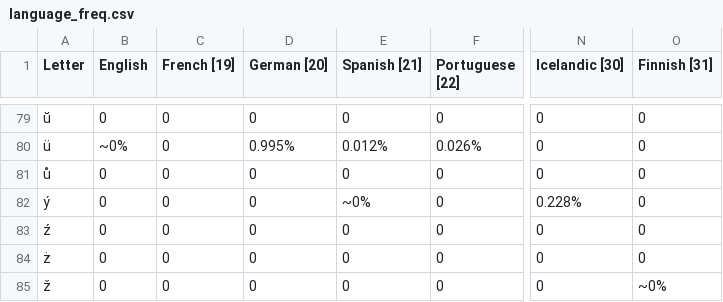
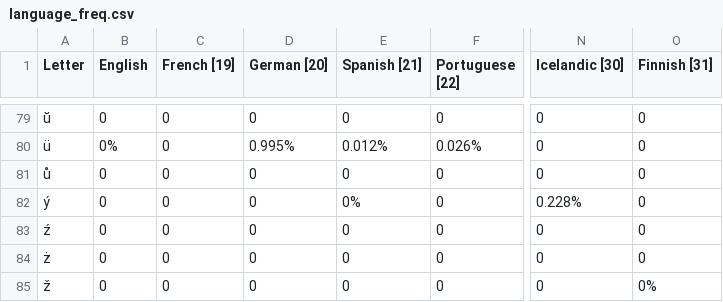
Before and after one commit to htonl/crtools, a CSV file: language_freq.csv, drawn as a sheet; only a part is shown, gaps mark what is left out; the diff covers the shown part only; the diff names each change by its address in the sheet, - before the commit and + after, or states it on an @@ line.

```diff
--- a/language_freq.csv
+++ b/language_freq.csv
-B80 (English): ~0%
+B80 (English): 0%
-E82 (Spanish [21]): ~0%
+E82 (Spanish [21]): 0%
-O85 (Finnish [31]): ~0%
+O85 (Finnish [31]): 0%
```
Also changed, not shown: 28 edited cells elsewhere in this file, 4 other files.
